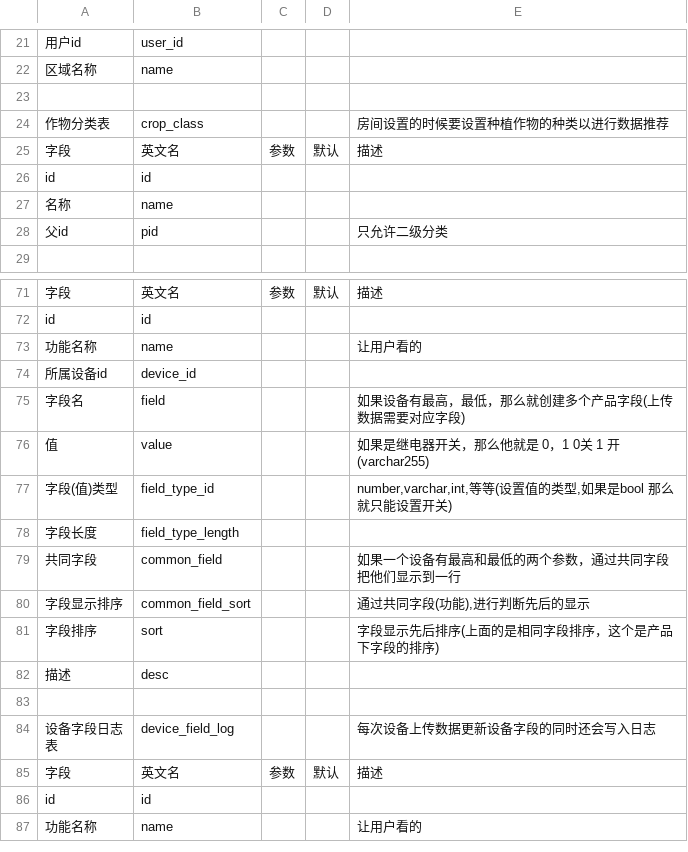
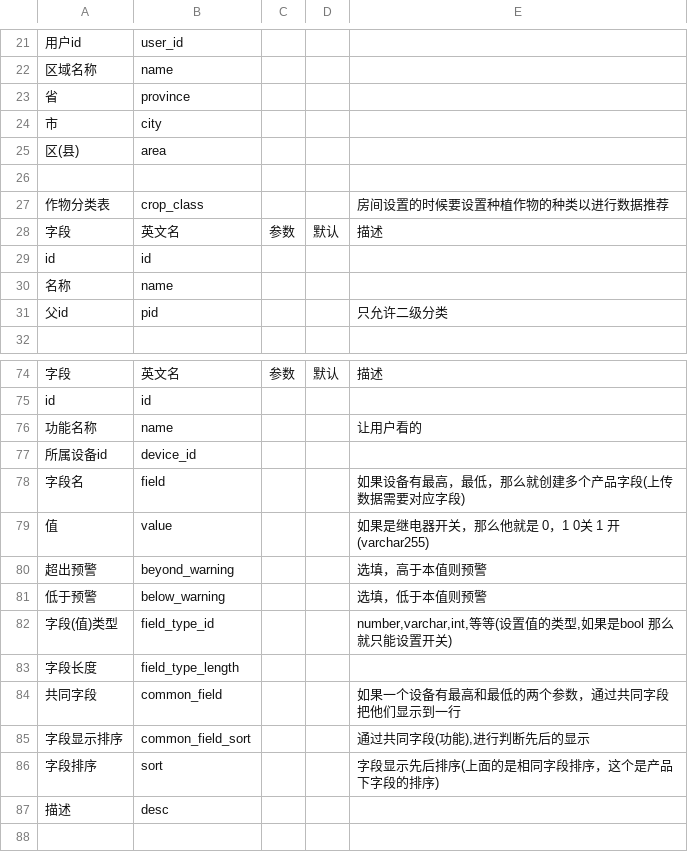
Before and after one commit to hunteryun/zhdp, a CSV file: sql/智慧大棚数据库表(已自动还原).CSV, drawn as a sheet; only a part is shown, gaps mark what is left out; the shorter side is filled out with more unchanged rows; the diff covers the shown part only; the diff names each change by its address in the sheet, - before the commit and + after, or states it on an @@ line.

```diff
--- a/sql/智慧大棚数据库表(已自动还原).CSV
+++ b/sql/智慧大棚数据库表(已自动还原).CSV
+row 23: 省 | province
+row 24: 市 | city
+row 25: 区(县) | area
+row 80: 超出预警 | beyond_warning |  |  | 选填，高于本值则预警
+row 81: 低于预警 | below_warning |  |  | 选填，低于本值则预警
```
Also changed, not shown: 58 added rows elsewhere in this file, 2 other files.
